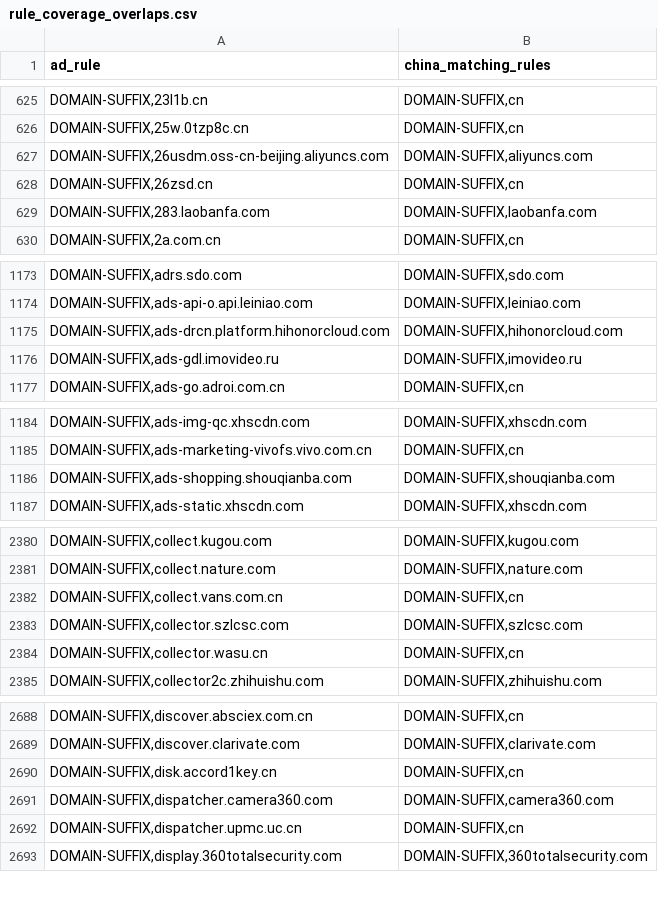
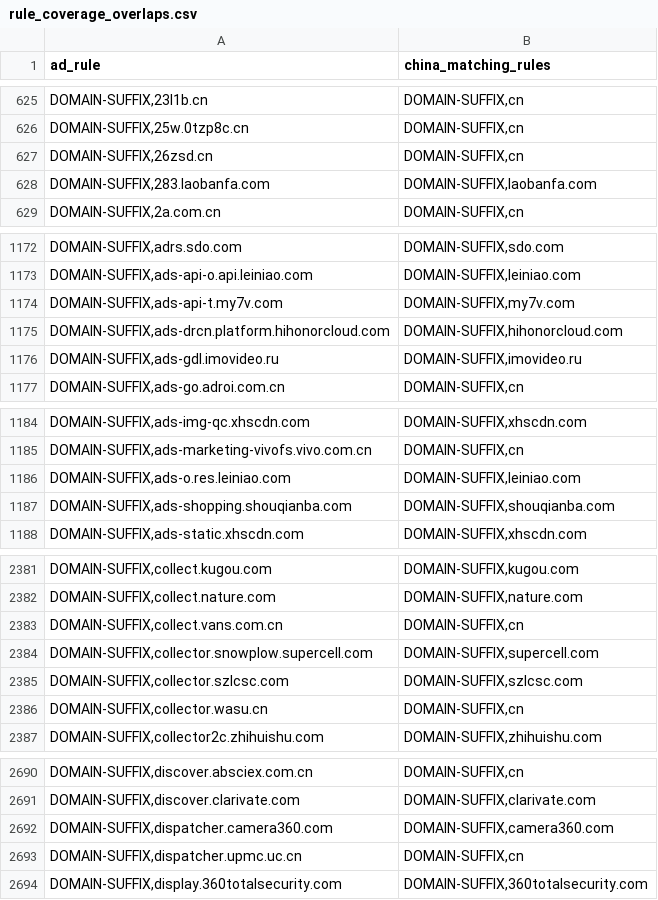
Before and after one commit to master-zen/Net-Link, a CSV file: data/reports/rule_coverage_overlaps.csv, drawn as a sheet; only a part is shown, gaps mark what is left out; the diff covers the shown part only.

```diff
--- a/data/reports/rule_coverage_overlaps.csv
+++ b/data/reports/rule_coverage_overlaps.csv
@@ -626,3 +626,2 @@ ad_rule,china_matching_rules
 "DOMAIN-SUFFIX,25w.0tzp8c.cn","DOMAIN-SUFFIX,cn"
-"DOMAIN-SUFFIX,26usdm.oss-cn-beijing.aliyuncs.com","DOMAIN-SUFFIX,aliyuncs.com"
 "DOMAIN-SUFFIX,26zsd.cn","DOMAIN-SUFFIX,cn"
@@ -1174,2 +1173,3 @@ ad_rule,china_matching_rules
 "DOMAIN-SUFFIX,ads-api-o.api.leiniao.com","DOMAIN-SUFFIX,leiniao.com"
+"DOMAIN-SUFFIX,ads-api-t.my7v.com","DOMAIN-SUFFIX,my7v.com"
 "DOMAIN-SUFFIX,ads-drcn.platform.hihonorcloud.com","DOMAIN-SUFFIX,hihonorcloud.com"
@@ -1185,2 +1185,3 @@ ad_rule,china_matching_rules
 "DOMAIN-SUFFIX,ads-marketing-vivofs.vivo.com.cn","DOMAIN-SUFFIX,cn"
+"DOMAIN-SUFFIX,ads-o.res.leiniao.com","DOMAIN-SUFFIX,leiniao.com"
 "DOMAIN-SUFFIX,ads-shopping.shouqianba.com","DOMAIN-SUFFIX,shouqianba.com"
@@ -2382,2 +2383,3 @@ ad_rule,china_matching_rules
 "DOMAIN-SUFFIX,collect.vans.com.cn","DOMAIN-SUFFIX,cn"
+"DOMAIN-SUFFIX,collector.snowplow.supercell.com","DOMAIN-SUFFIX,supercell.com"
 "DOMAIN-SUFFIX,collector.szlcsc.com","DOMAIN-SUFFIX,szlcsc.com"
@@ -2689,3 +2691,2 @@ ad_rule,china_matching_rules
 "DOMAIN-SUFFIX,discover.clarivate.com","DOMAIN-SUFFIX,clarivate.com"
-"DOMAIN-SUFFIX,disk.accord1key.cn","DOMAIN-SUFFIX,cn"
 "DOMAIN-SUFFIX,dispatcher.camera360.com","DOMAIN-SUFFIX,camera360.com"
```
Also changed, not shown: 4 added rows and 4 removed rows elsewhere in this file, 7 other files.
